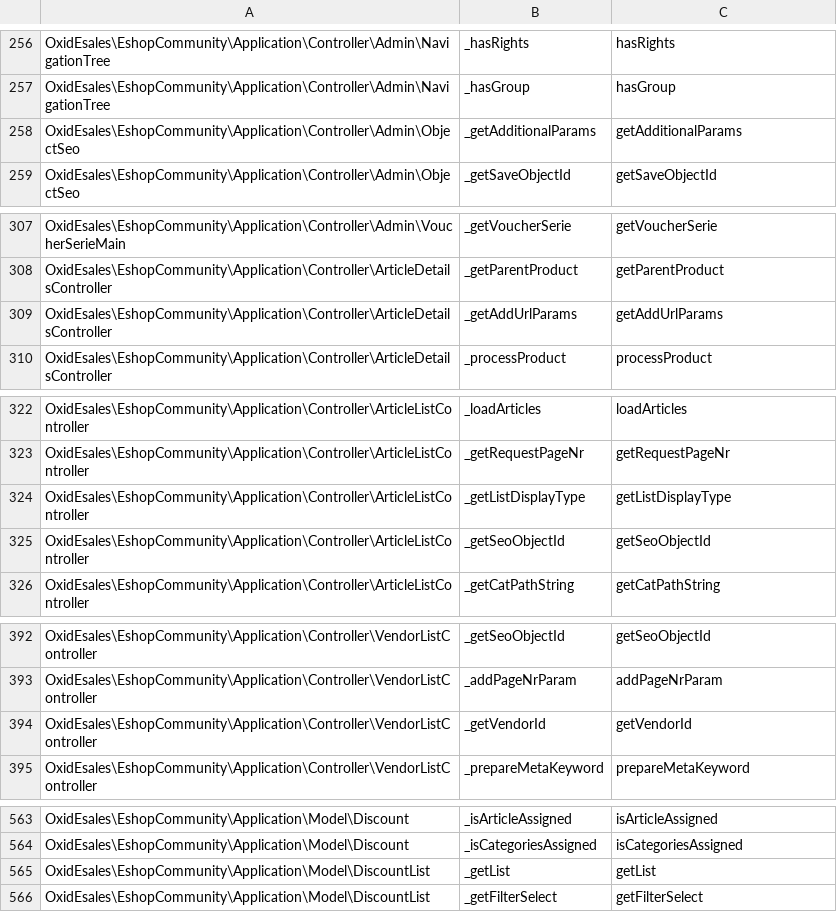
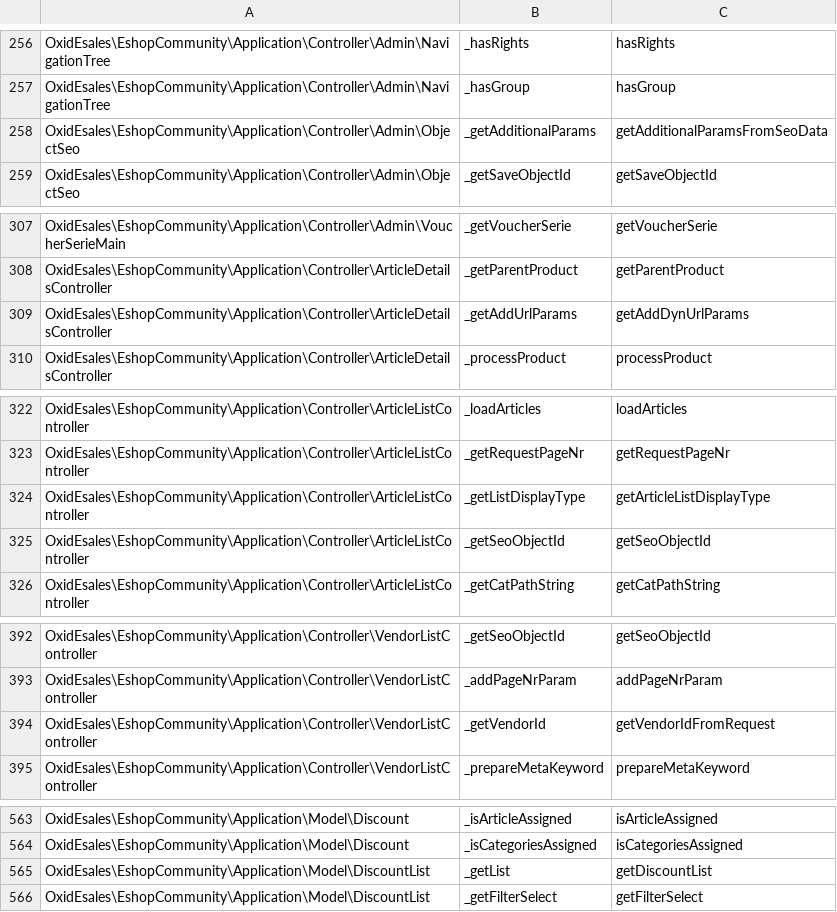
Before and after one commit to OXID-eSales/rector, a CSV file: templates/oxidEsales/oxid_v7_deprecated_underscored_classes_methods.csv, drawn as a sheet; only a part is shown, gaps mark what is left out; the diff covers the shown part only.

```diff
--- a/templates/oxidEsales/oxid_v7_deprecated_underscored_classes_methods.csv
+++ b/templates/oxidEsales/oxid_v7_deprecated_underscored_classes_methods.csv
@@ -257,3 +257,3 @@ OxidEsales\EshopCommunity\Application\Controller\Admin\NavigationTree,_hasRights
 OxidEsales\EshopCommunity\Application\Controller\Admin\NavigationTree,_hasGroup,hasGroup
-OxidEsales\EshopCommunity\Application\Controller\Admin\ObjectSeo,_getAdditionalParams,getAdditionalParams
+OxidEsales\EshopCommunity\Application\Controller\Admin\ObjectSeo,_getAdditionalParams,getAdditionalParamsFromSeoData
 OxidEsales\EshopCommunity\Application\Controller\Admin\ObjectSeo,_getSaveObjectId,getSaveObjectId
@@ -308,3 +308,3 @@ OxidEsales\EshopCommunity\Application\Controller\Admin\VoucherSerieMain,_getVouc
 OxidEsales\EshopCommunity\Application\Controller\ArticleDetailsController,_getParentProduct,getParentProduct
-OxidEsales\EshopCommunity\Application\Controller\ArticleDetailsController,_getAddUrlParams,getAddUrlParams
+OxidEsales\EshopCommunity\Application\Controller\ArticleDetailsController,_getAddUrlParams,getAddDynUrlParams
 OxidEsales\EshopCommunity\Application\Controller\ArticleDetailsController,_processProduct,processProduct
@@ -323,3 +323,3 @@ OxidEsales\EshopCommunity\Application\Controller\ArticleListController,_loadArti
 OxidEsales\EshopCommunity\Application\Controller\ArticleListController,_getRequestPageNr,getRequestPageNr
-OxidEsales\EshopCommunity\Application\Controller\ArticleListController,_getListDisplayType,getListDisplayType
+OxidEsales\EshopCommunity\Application\Controller\ArticleListController,_getListDisplayType,getArticleListDisplayType
 OxidEsales\EshopCommunity\Application\Controller\ArticleListController,_getSeoObjectId,getSeoObjectId
@@ -393,3 +393,3 @@ OxidEsales\EshopCommunity\Application\Controller\VendorListController,_getSeoObj
 OxidEsales\EshopCommunity\Application\Controller\VendorListController,_addPageNrParam,addPageNrParam
-OxidEsales\EshopCommunity\Application\Controller\VendorListController,_getVendorId,getVendorId
+OxidEsales\EshopCommunity\Application\Controller\VendorListController,_getVendorId,getVendorIdFromRequest
 OxidEsales\EshopCommunity\Application\Controller\VendorListController,_prepareMetaKeyword,prepareMetaKeyword
@@ -564,3 +564,3 @@ OxidEsales\EshopCommunity\Application\Model\Discount,_isArticleAssigned,isArticl
 OxidEsales\EshopCommunity\Application\Model\Discount,_isCategoriesAssigned,isCategoriesAssigned
-OxidEsales\EshopCommunity\Application\Model\DiscountList,_getList,getList
+OxidEsales\EshopCommunity\Application\Model\DiscountList,_getList,getDiscountList
 OxidEsales\EshopCommunity\Application\Model\DiscountList,_getFilterSelect,getFilterSelect
```
Also changed, not shown: 15 edited cells elsewhere in this file, 1 other file.
